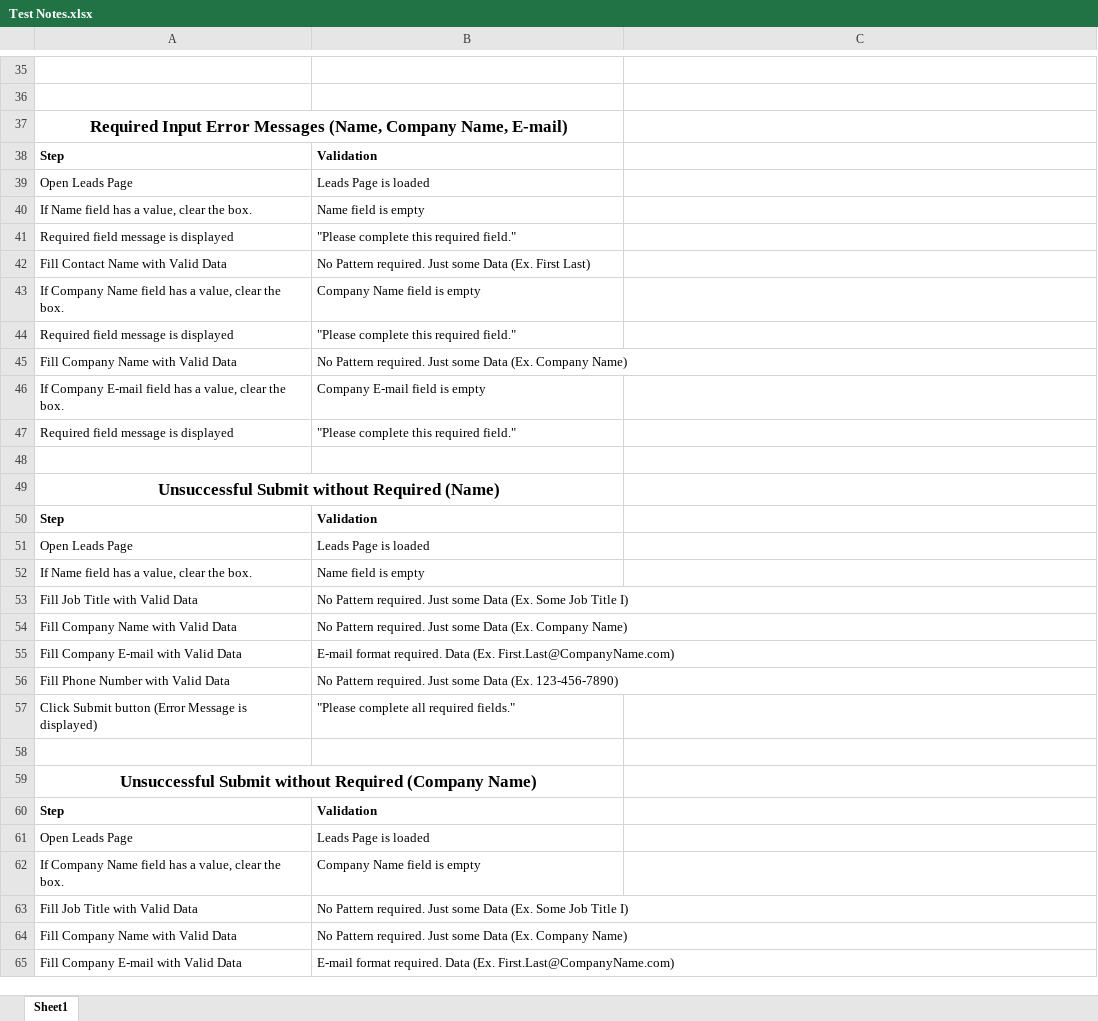
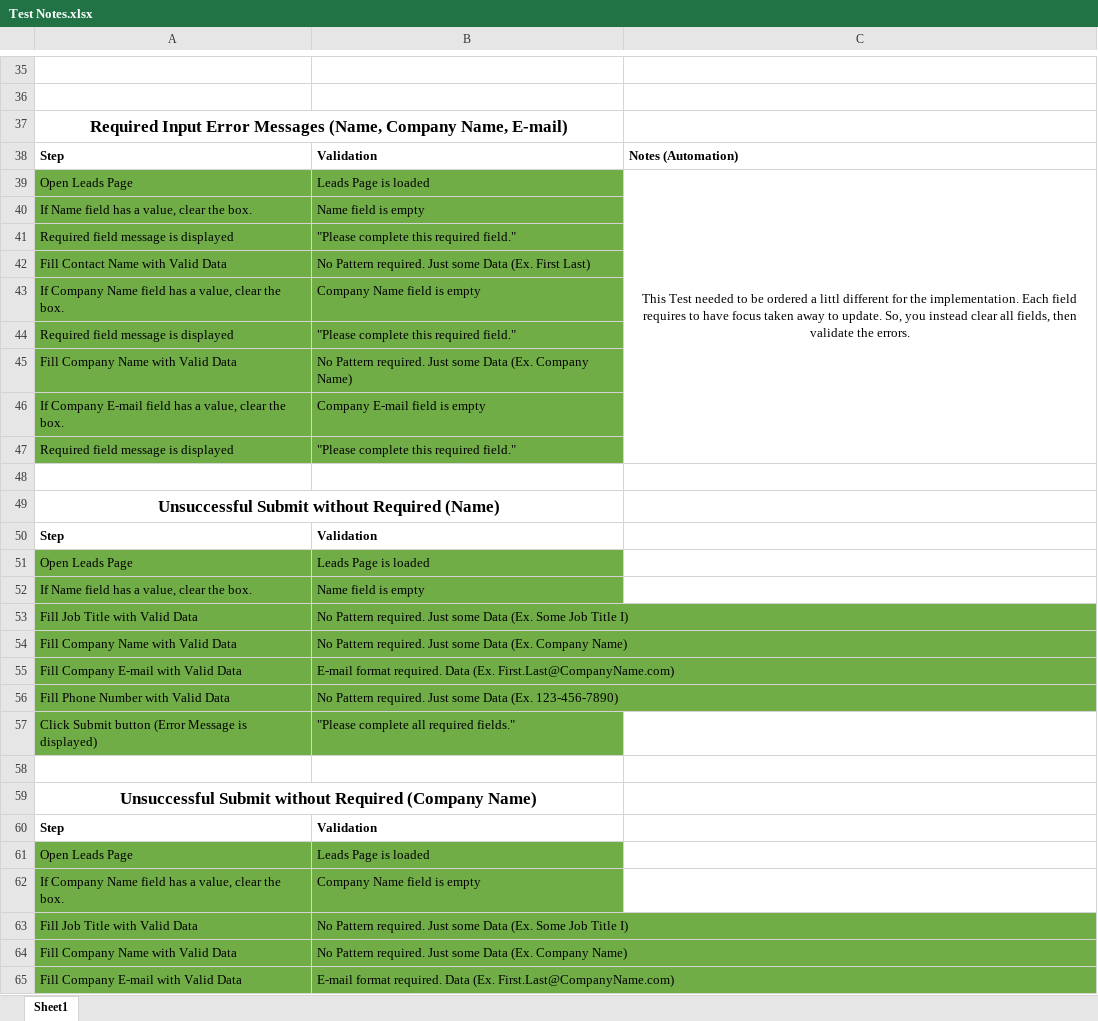
Before and after one commit to AndrewThomasWill/Assessment, an Excel workbook: XoiSuite/Test Notes.xlsx, sheet Sheet1, drawn as a sheet; only a part is shown, gaps mark what is left out; values as stored, in another font and other column widths than the file's, no borders; the diff covers the shown part only; the diff names each change by its address in the sheet, - before the commit and + after, or states it on an @@ line.

Commit message:
Finished adding Test Cases. Also updated some framework pieces to be ready for Chrome support. Finally restructed some folders to module the design.

```diff
--- a/XoiSuite/Test Notes.xlsx (sheet Sheet1)
+++ b/XoiSuite/Test Notes.xlsx (sheet Sheet1)
-C38: (empty)
+C38: Notes (Automation)
-A39:B47 fill: none
+A39:B47 fill: #70AD47
-C39: (empty)
+C39: This Test needed to be ordered a littl different for the implementation. Each field requires to have focus taken away to update. So, you instead clear all fields, then validate the errors.
+C39:C47 merged
-A51:B57 fill: none
+A51:B57 fill: #70AD47
-A61:B65 fill: none
+A61:B65 fill: #70AD47
```
Also changed, not shown: 4 edited cells, cell formats and merged cells elsewhere in this sheet, 39 other files.
